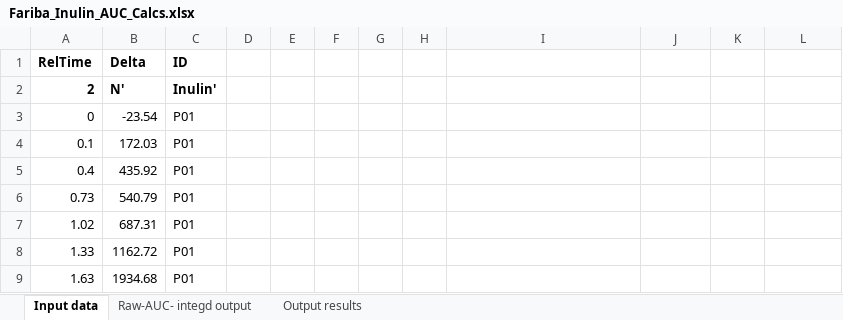
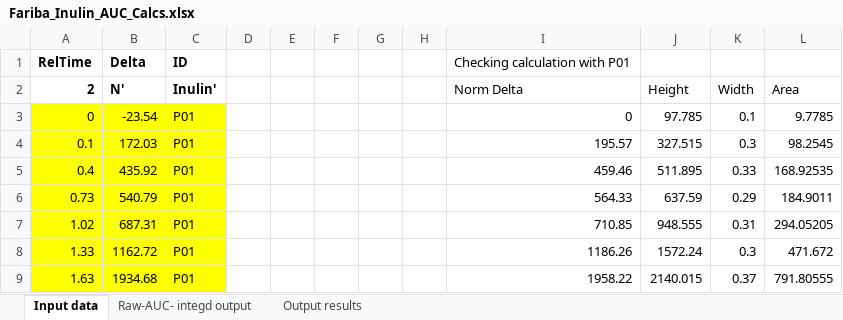
Before and after one commit to ednachiang/Inulin_CRDS, an Excel workbook: Fariba_Inulin_AUC_Calcs.xlsx, sheet Input data, drawn as a sheet; only a part is shown; values as stored, in another font and other column widths than the file's, no borders; the diff covers the shown part only; the diff names each change by its address in the sheet, - before the commit and + after, or states it on an @@ line.

```diff
--- a/Fariba_Inulin_AUC_Calcs.xlsx (sheet Input data)
+++ b/Fariba_Inulin_AUC_Calcs.xlsx (sheet Input data)
-I1 (Norm Delta): (empty)
+I1 (Norm Delta): Checking calculation with P01
-I2: (empty)
+I2: Norm Delta
-J2: (empty)
+J2: Height
-K2: (empty)
+K2: Width
-L2: (empty)
+L2: Area
-A3:C9 fill: none
+A3:C9 fill: #FFFF00
-I3 (Norm Delta): (empty)
+I3 (Norm Delta): 0
-J3 (Height): (empty)
+J3 (Height): 97.785
-K3 (Width): (empty)
+K3 (Width): 0.1
-L3 (Area): (empty)
+L3 (Area): 9.7785
-I4 (Norm Delta): (empty)
+I4 (Norm Delta): 195.57
-J4 (Height): (empty)
+J4 (Height): 327.515
-K4 (Width): (empty)
+K4 (Width): 0.3
-L4 (Area): (empty)
+L4 (Area): 98.2545
-I5 (Norm Delta): (empty)
+I5 (Norm Delta): 459.46
-J5 (Height): (empty)
+J5 (Height): 511.895
-K5 (Width): (empty)
+K5 (Width): 0.33
-L5 (Area): (empty)
+L5 (Area): 168.92535
-I6 (Norm Delta): (empty)
+I6 (Norm Delta): 564.33
-J6 (Height): (empty)
+J6 (Height): 637.59
-K6 (Width): (empty)
+K6 (Width): 0.29
-L6 (Area): (empty)
+L6 (Area): 184.9011
-I7 (Norm Delta): (empty)
+I7 (Norm Delta): 710.85
-J7 (Height): (empty)
+J7 (Height): 948.555
-K7 (Width): (empty)
+K7 (Width): 0.31
-L7 (Area): (empty)
+L7 (Area): 294.05205
-I8 (Norm Delta): (empty)
+I8 (Norm Delta): 1186.26
-J8 (Height): (empty)
+J8 (Height): 1572.24
-K8 (Width): (empty)
+K8 (Width): 0.3
-L8 (Area): (empty)
+L8 (Area): 471.672
-I9 (Norm Delta): (empty)
+I9 (Norm Delta): 1958.22
-J9 (Height): (empty)
+J9 (Height): 2140.015
-K9 (Width): (empty)
+K9 (Width): 0.37
-L9 (Area): (empty)
+L9 (Area): 791.80555
```
Also changed, not shown: 1 removed row, 113 edited cells and cell formats elsewhere in this sheet, sheet Output results.
